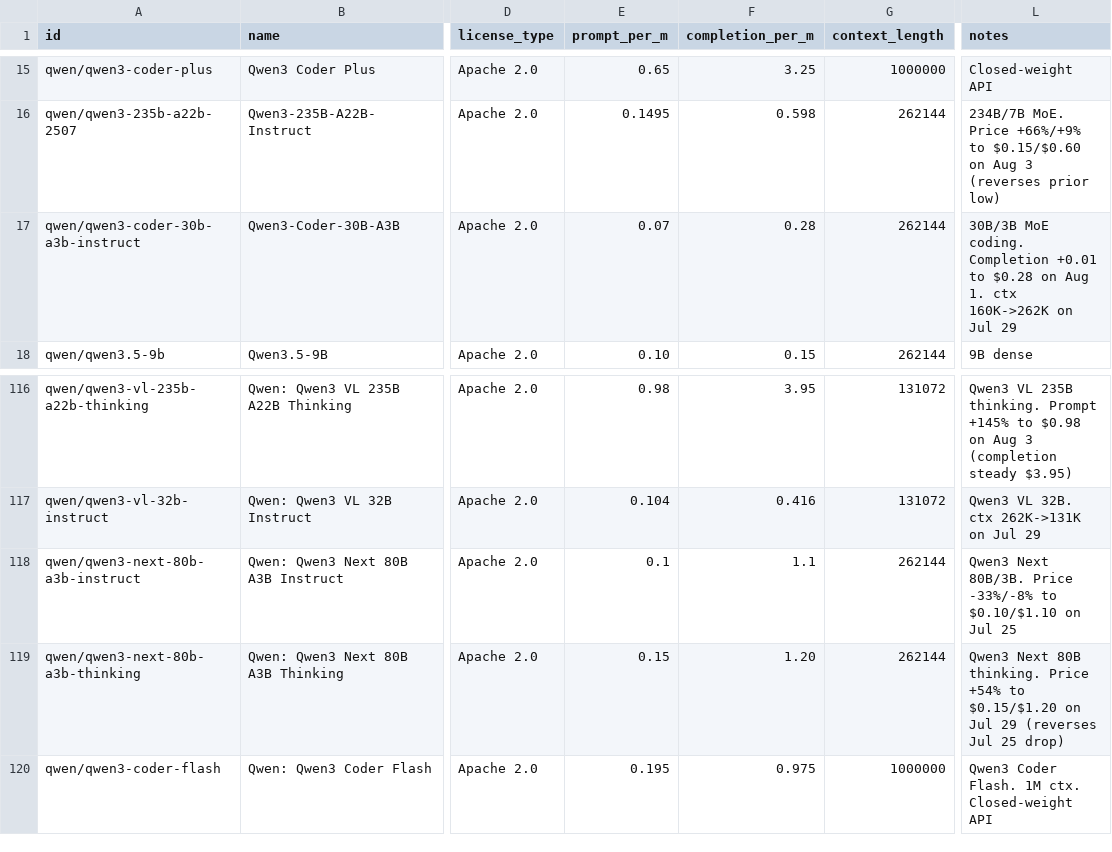
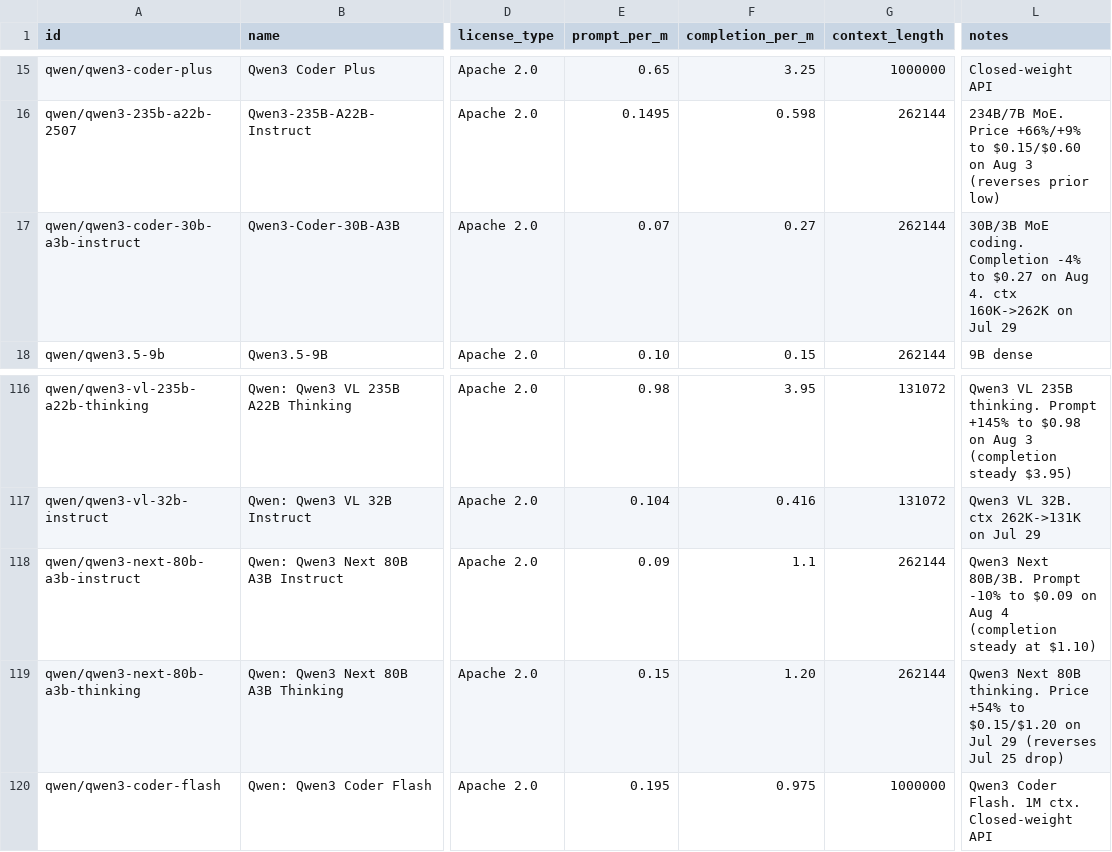
Before and after one commit to startakovsky/llm-model-tracker, a CSV file: models.csv, drawn as a sheet; only a part is shown, gaps mark what is left out; the diff covers the shown part only; the diff names each change by its address in the sheet, - before the commit and + after, or states it on an @@ line.

Commit message:
Daily update: 2026-08-04 — Qwen3.8-Max now LIVE on OpenRouter (/, 1M ctx, closed until weights drop next week; OSWorld 86.1 beats GPT-5.6 Sol Max & Fable 5); 6 price changes: GLM-5.2 +21%/+23% to /usr/bin/bash.76/.42, Qwen3.5-122B -35%/-35% to /usr/bin/bash.26/.08 (reverses Aug 3 spike), Kimi K2.6 completion -27% to .48, Llama 3.3 70B -23%/-20%, Qwen3 Coder 30B comp -4%, Qwen3 Next 80B prompt -10%. export: 166 models

```diff
--- a/models.csv
+++ b/models.csv
-F17 (completion_per_m): 0.28
+F17 (completion_per_m): 0.27
-L17 (notes): …coding. Completion +0.01 to $0.28 on Aug 1. ctx 160K->262K…
+L17 (notes): …coding. Completion -4% to $0.27 on Aug 4. ctx 160K->262K…
-E118 (prompt_per_m): 0.1
+E118 (prompt_per_m): 0.09
-L118 (notes): …Next 80B/3B. Price -33%/-8% to $0.10/$1.10 on Jul 25
+L118 (notes): …Next 80B/3B. Prompt -10% to $0.09 on Aug 4 (completion steady at $1.10)
```
Also changed, not shown: 18 edited cells elsewhere in this file, 7 other files.
